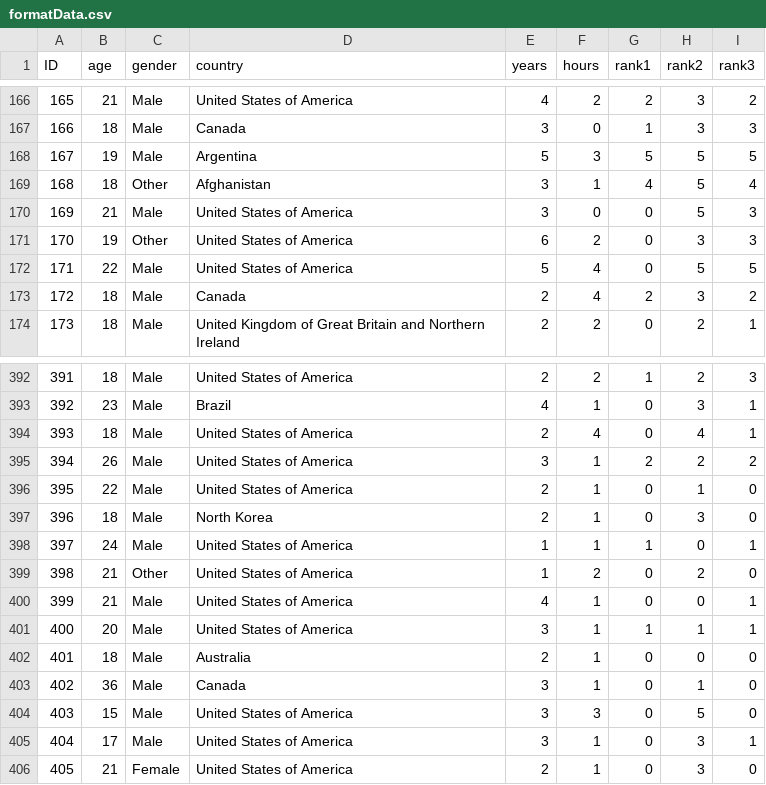
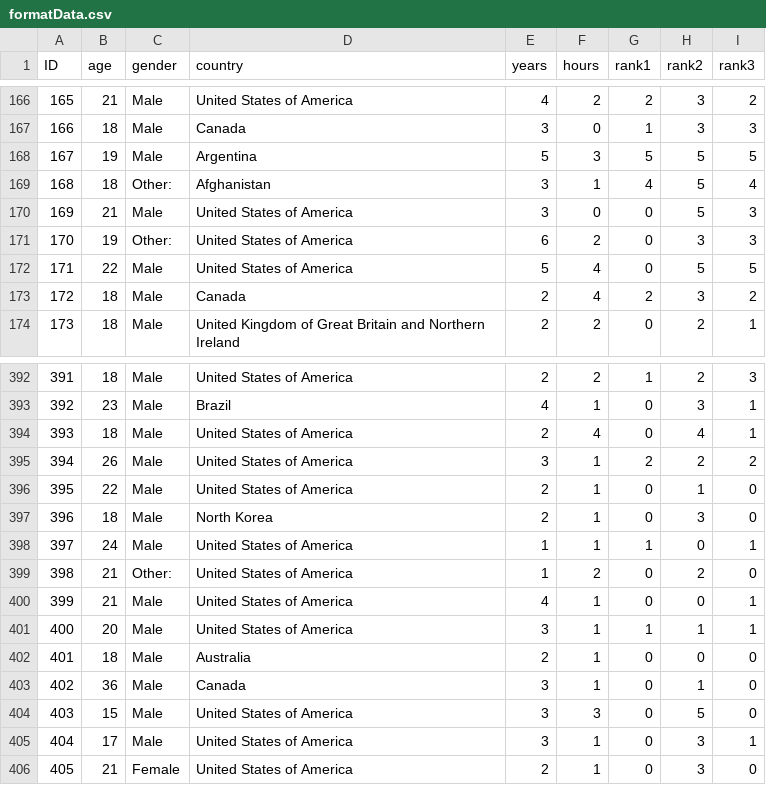
Before and after one commit to NanWang33/CS5100-Project-3, a CSV file: formatData.csv, drawn as a sheet; only a part is shown, gaps mark what is left out.

```diff
--- a/formatData.csv
+++ b/formatData.csv
@@ -168,5 +168,5 @@ ID,age,gender,country,years,hours,rank1,rank2,rank3
 167,19,Male,Argentina,5,3,5,5,5
-168,18,Other,Afghanistan,3,1,4,5,4
+168,18,Other:,Afghanistan,3,1,4,5,4
 169,21,Male,United States of America,3,0,0,5,3
-170,19,Other,United States of America,6,2,0,3,3
+170,19,Other:,United States of America,6,2,0,3,3
 171,22,Male,United States of America,5,4,0,5,5
@@ -398,3 +398,3 @@ ID,age,gender,country,years,hours,rank1,rank2,rank3
 397,24,Male,United States of America,1,1,1,0,1
-398,21,Other,United States of America,1,2,0,2,0
+398,21,Other:,United States of America,1,2,0,2,0
 399,21,Male,United States of America,4,1,0,0,1
```
Also changed, not shown: 1 other file.
